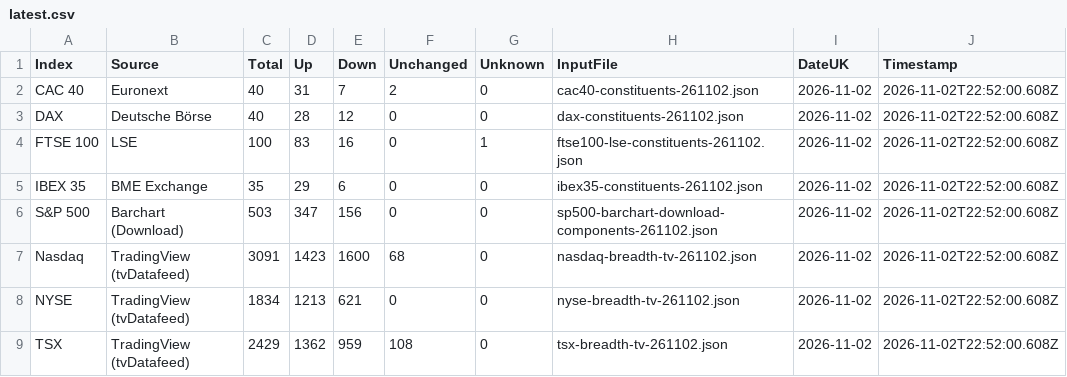
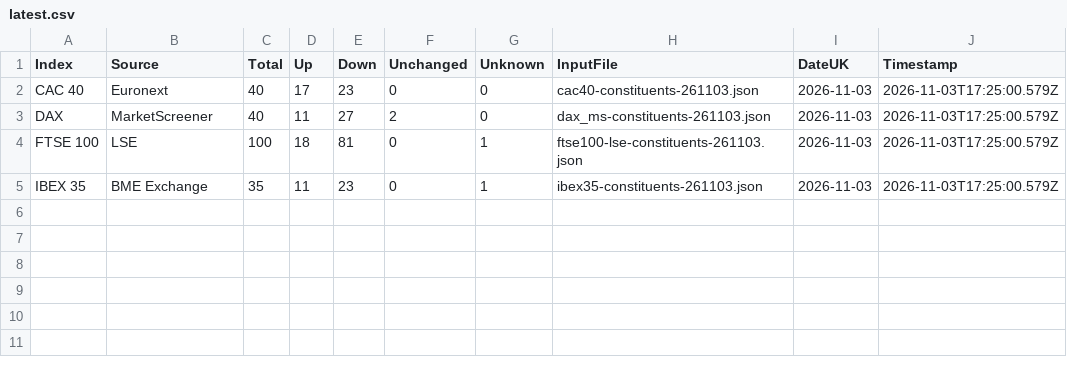
Before and after one commit to compound-lab/data, a CSV file: published/data/datasets/index_breadth/latest.csv, drawn as a sheet.

Commit message:
Update published data (2026-11-03T18-52-04-008Z)

```diff
--- a/published/data/datasets/index_breadth/latest.csv
+++ b/published/data/datasets/index_breadth/latest.csv
@@ -1,9 +1,5 @@
 Index,Source,Total,Up,Down,Unchanged,Unknown,InputFile,DateUK,Timestamp
-CAC 40,Euronext,40,31,7,2,0,cac40-constituents-261102.json,2026-11-02,2026-11-02T22:52:00.608Z
-DAX,Deutsche Börse,40,28,12,0,0,dax-constituents-261102.json,2026-11-02,2026-11-02T22:52:00.608Z
-FTSE 100,LSE,100,83,16,0,1,ftse100-lse-constituents-261102.json,2026-11-02,2026-11-02T22:52:00.608Z
-IBEX 35,BME Exchange,35,29,6,0,0,ibex35-constituents-261102.json,2026-11-02,2026-11-02T22:52:00.608Z
-S&P 500,Barchart (Download),503,347,156,0,0,sp500-barchart-download-components-261102.json,2026-11-02,2026-11-02T22:52:00.608Z
-Nasdaq,TradingView (tvDatafeed),3091,1423,1600,68,0,nasdaq-breadth-tv-261102.json,2026-11-02,2026-11-02T22:52:00.608Z
-NYSE,TradingView (tvDatafeed),1834,1213,621,0,0,nyse-breadth-tv-261102.json,2026-11-02,2026-11-02T22:52:00.608Z
-TSX,TradingView (tvDatafeed),2429,1362,959,108,0,tsx-breadth-tv-261102.json,2026-11-02,2026-11-02T22:52:00.608Z
+CAC 40,Euronext,40,17,23,0,0,cac40-constituents-261103.json,2026-11-03,2026-11-03T17:25:00.579Z
+DAX,MarketScreener,40,11,27,2,0,dax_ms-constituents-261103.json,2026-11-03,2026-11-03T17:25:00.579Z
+FTSE 100,LSE,100,18,81,0,1,ftse100-lse-constituents-261103.json,2026-11-03,2026-11-03T17:25:00.579Z
+IBEX 35,BME Exchange,35,11,23,0,1,ibex35-constituents-261103.json,2026-11-03,2026-11-03T17:25:00.579Z
```
Also changed, not shown: published/data/datasets/b_ukx/latest.csv, published/data/datasets/index_breadth/combined_latest.csv, 25 other files.
